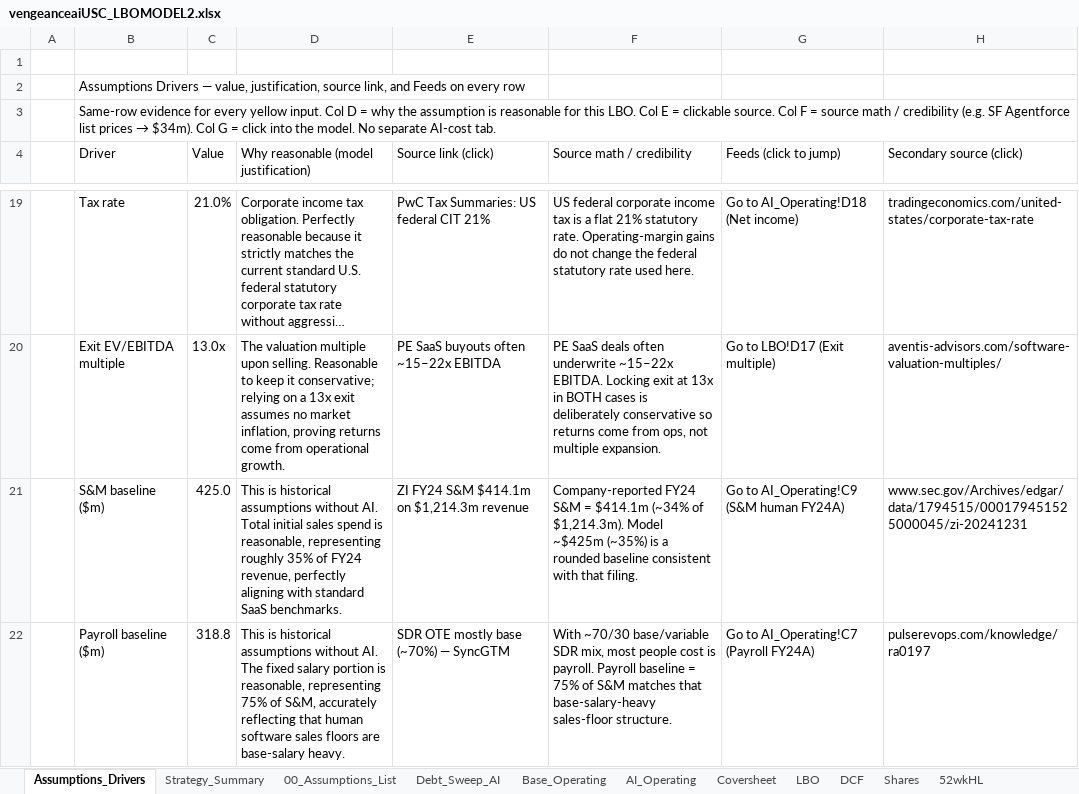
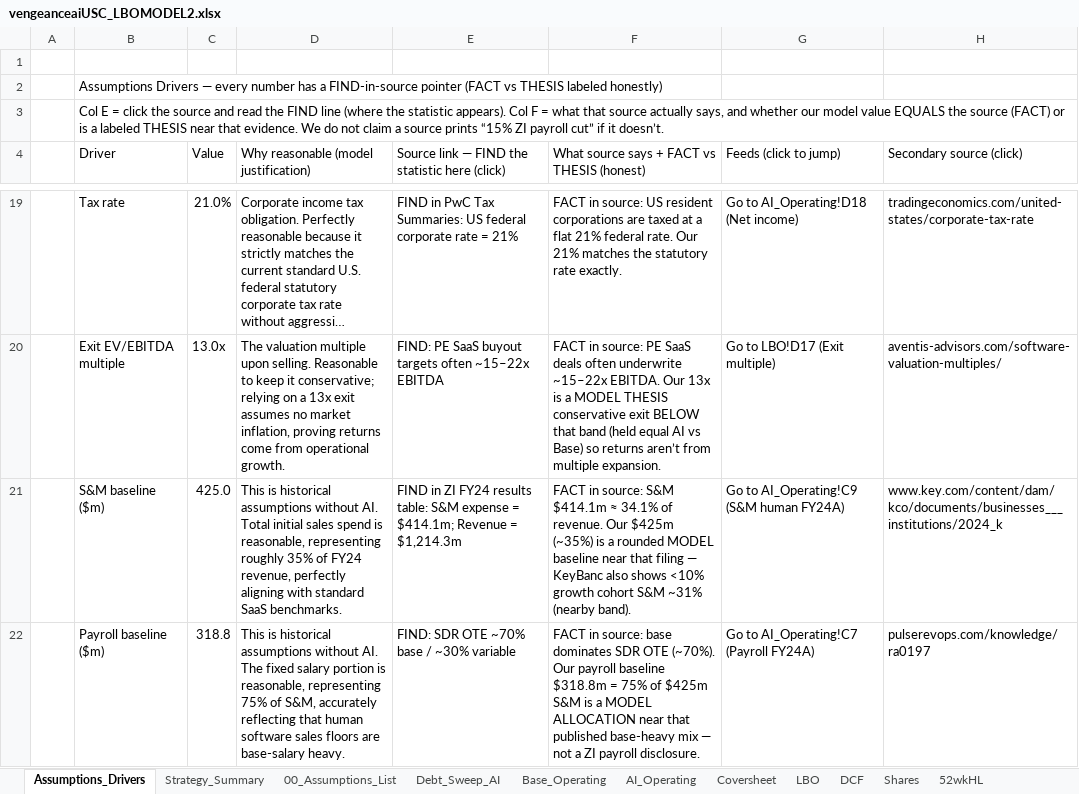
Before and after one commit to vengeanceaiUSC/Rainmaker, an Excel workbook: LBO/output/vengeanceaiUSC_LBOMODEL2.xlsx, sheet Assumptions_Drivers, drawn as a sheet; only a part is shown, gaps mark what is left out; long unchanged cells end in …; values as stored, in another font and other column widths than the file's, no cell formats; the diff covers the shown part only; the diff names each change by its address in the sheet, - before the commit and + after, or states it on an @@ line.

```diff
--- a/LBO/output/vengeanceaiUSC_LBOMODEL2.xlsx (sheet Assumptions_Drivers)
+++ b/LBO/output/vengeanceaiUSC_LBOMODEL2.xlsx (sheet Assumptions_Drivers)
-B2 (Driver): …Drivers — value, justification, source link, and Feeds on every row
+B2 (Driver): …Drivers — every number has a FIND-in-source pointer (FACT vs THESIS labeled honestly)
@@ B3 (Driver): Same-row evidence for every yellow input. Col D = why the assumption is reasonable for this LBO. Col E = clickable source. Col F = source math / credibility (e.g. SF Agentforce list prices → $34m). Col G = click into the model. No separate AI-cost tab. → Col E = click the source and read the FIND line (where the statistic appears). Col F = what that source actually says, and whether our model value EQUALS the source (FACT) or is a labeled THESIS near that evidence. We do not claim a source prints “15% ZI payroll cut” if it doesn’t. @@
-E4: Source link (click)
+E4: Source link — FIND the statistic here (click)
-F4: Source math / credibility
+F4: What source says + FACT vs THESIS (honest)
-E19: PwC Tax Summaries: US federal CIT 21%
+E19: FIND in PwC Tax Summaries: US federal corporate rate = 21%
-F19: US federal corporate income tax is a flat 21% statutory rate. Operating-margin gains do not change the federal statutory rate used here.
+F19: FACT in source: US resident corporations are taxed at a flat 21% federal rate. Our 21% matches the statutory rate exactly.
-E20: PE SaaS buyouts often ~15–22x EBITDA
+E20: FIND: PE SaaS buyout targets often ~15–22x EBITDA
-F20: PE SaaS deals often underwrite ~15–22x EBITDA. Locking exit at 13x in BOTH cases is deliberately conservative so returns come from ops, not multiple expansion.
+F20: FACT in source: PE SaaS deals often underwrite ~15–22x EBITDA. Our 13x is a MODEL THESIS conservative exit BELOW that band (held equal AI vs Base) so returns aren’t from multiple expansion.
-E21: ZI FY24 S&M $414.1m on $1,214.3m revenue
+E21: FIND in ZI FY24 results table: S&M expense = $414.1m; Revenue = $1,214.3m
-F21: Company-reported FY24 S&M = $414.1m (~34% of $1,214.3m). Model ~$425m (~35%) is a rounded baseline consistent with that filing.
+F21: FACT in source: S&M $414.1m ≈ 34.1% of revenue. Our $425m (~35%) is a rounded MODEL baseline near that filing — KeyBanc also shows <10% growth cohort S&M ~31% (nearby band).
-H21 (Secondary source (click)): www.sec.gov/Archives/edgar/data/1794515/000179451525000045/zi-20241231
+H21 (Secondary source (click)): www.key.com/content/dam/kco/documents/businesses___institutions/2024_k
-E22: SDR OTE mostly base (~70%) — SyncGTM
+E22: FIND: SDR OTE ~70% base / ~30% variable
-F22: With ~70/30 base/variable SDR mix, most people cost is payroll. Payroll baseline = 75% of S&M matches that base-salary-heavy sales-floor structure.
+F22: FACT in source: base dominates SDR OTE (~70%). Our payroll baseline $318.8m = 75% of $425m S&M is a MODEL ALLOCATION near that published base-heavy mix — not a ZI payroll disclosure.
```
Also changed, not shown: 1 added row, 1 removed row and 45 edited cells elsewhere in this sheet, cell formats, vengeanceaiUSC_LBOMODEL2.xlsx, 3 other files.
